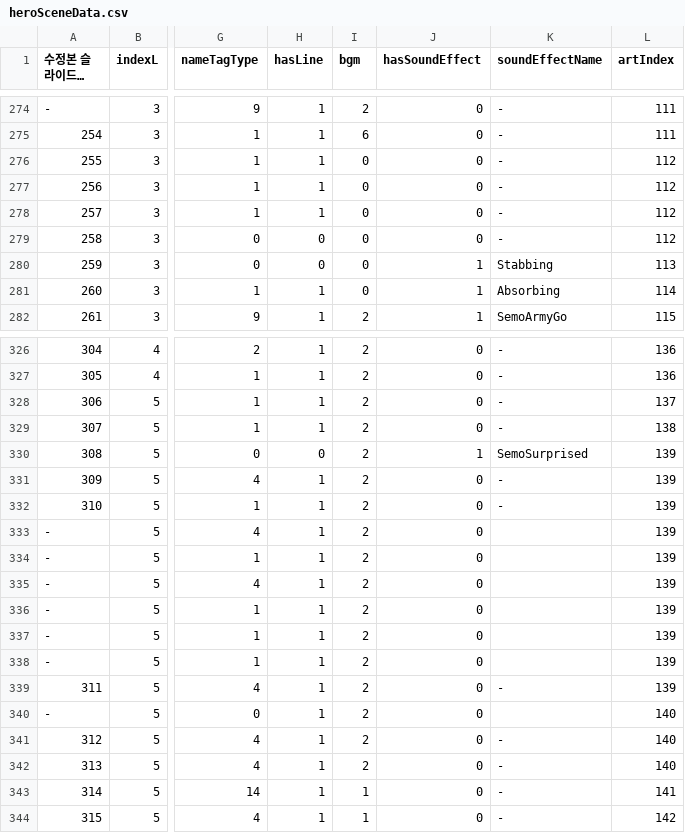
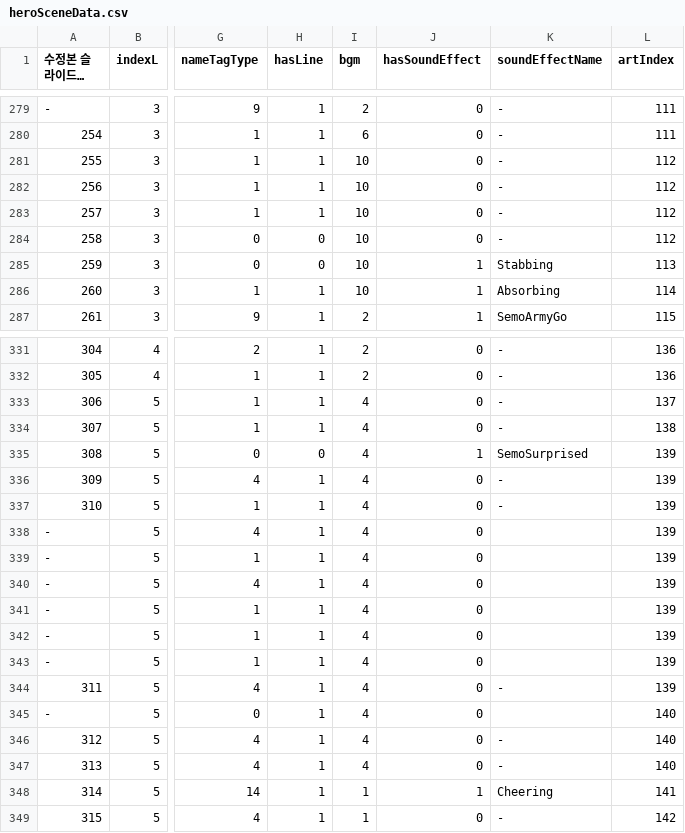
Before and after one commit to irenelynnq/2020instell_HERO, a CSV file: assets/data/heroSceneData.csv, drawn as a sheet; only a part is shown, gaps mark what is left out; long unchanged cells end in …; addresses are those after the commit; the diff covers the shown part only; the diff names each change by its address in the sheet, - before the commit and + after, or states it on an @@ line.

```diff
--- a/assets/data/heroSceneData.csv
+++ b/assets/data/heroSceneData.csv
-I281:I286 (bgm): 0
+I281:I286 (bgm): 10
-I333:I347 (bgm): 2
+I333:I347 (bgm): 4
-J348 (hasSoundEffect): 0
+J348 (hasSoundEffect): 1
-K348 (soundEffectName): -
+K348 (soundEffectName): Cheering
```
Also changed, not shown: 5 added rows and 89 edited cells elsewhere in this file, 2 other files.
